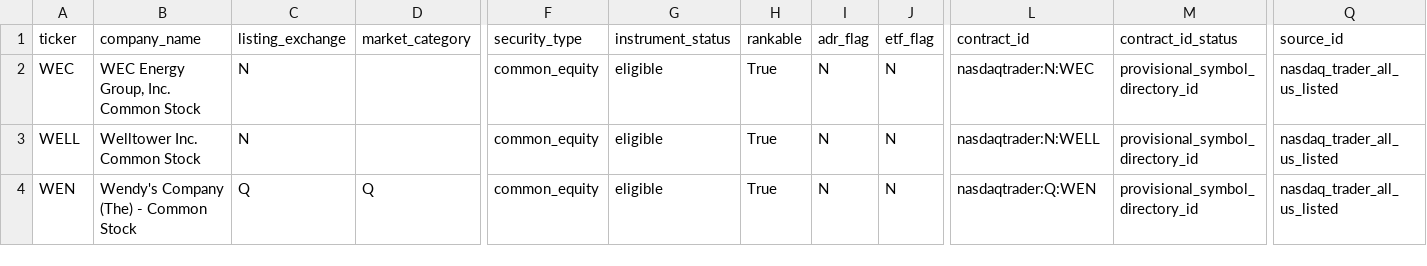
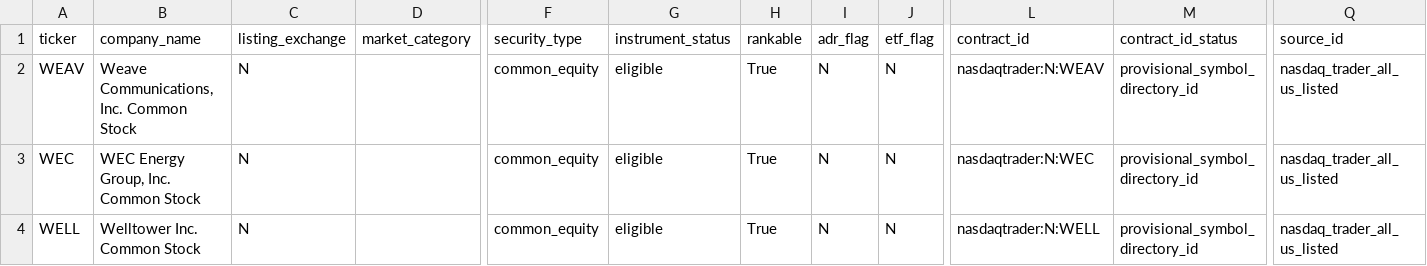
Before and after one commit to chelovekodessa/qrgf-market-data, a CSV file: data/latest/pages/page-0020.csv, drawn as a sheet; only a part is shown, gaps mark what is left out; the shorter side is filled out with more unchanged rows; rows hold the shown columns only; the diff names each change by its address in the sheet, - before the commit and + after, or states it on an @@ line.

Commit message:
Update Nasdaq L0 snapshot

```diff
--- a/data/latest/pages/page-0020.csv
+++ b/data/latest/pages/page-0020.csv
+row 2: WEAV | Weave Communications, Inc. Common Stock | N |  | common_equity | eligible | True | N | N | nasdaqtrader:N:WEAV | provisional_symbol_directory_id | nasdaq_trader_all_us_listed
```
Also changed, not shown: data/latest/pages/page-0009.csv, data/latest/pages/page-0010.csv, 11 other files.
